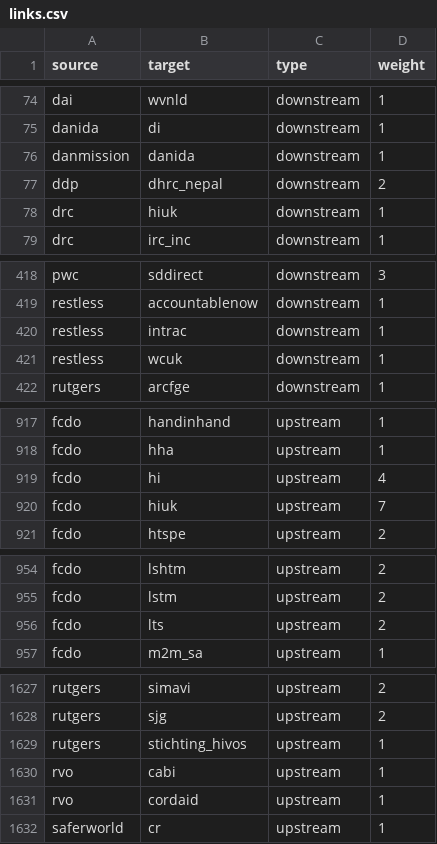
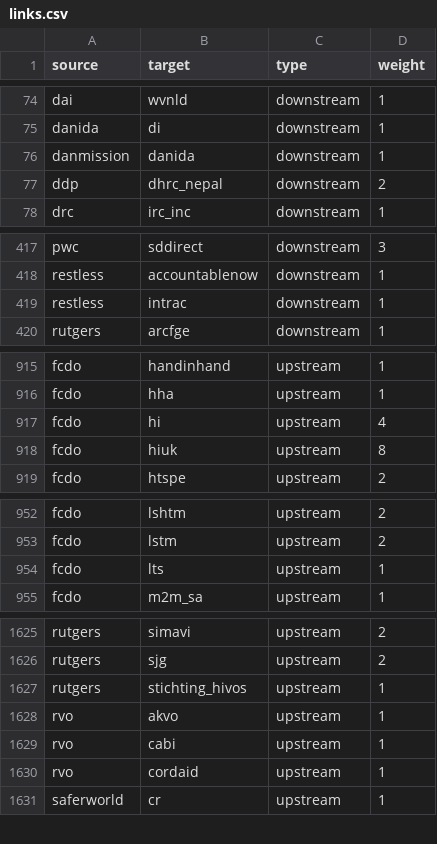
Before and after one commit to andylolz/traceability, a CSV file: links.csv, drawn as a sheet; only a part is shown, gaps mark what is left out; the diff covers the shown part only.

Commit message:
Deploying to gh-pages from  @ 3dd9fb0169f10f756769f0839059b05ec664e5b7 🚀

```diff
--- a/links.csv
+++ b/links.csv
@@ -77,3 +77,2 @@ danmission,danida,downstream,1
 ddp,dhrc_nepal,downstream,2
-drc,hiuk,downstream,1
 drc,irc_inc,downstream,1
@@ -420,3 +419,2 @@ restless,accountablenow,downstream,1
 restless,intrac,downstream,1
-restless,wcuk,downstream,1
 rutgers,arcfge,downstream,1
@@ -919,3 +917,3 @@ fcdo,hha,upstream,1
 fcdo,hi,upstream,4
-fcdo,hiuk,upstream,7
+fcdo,hiuk,upstream,8
 fcdo,htspe,upstream,2
@@ -955,3 +953,3 @@ fcdo,lshtm,upstream,2
 fcdo,lstm,upstream,2
-fcdo,lts,upstream,2
+fcdo,lts,upstream,1
 fcdo,m2m_sa,upstream,1
@@ -1629,2 +1627,3 @@ rutgers,sjg,upstream,2
 rutgers,stichting_hivos,upstream,1
+rvo,akvo,upstream,1
 rvo,cabi,upstream,1
```
Also changed, not shown: 1 edited cell elsewhere in this file.
